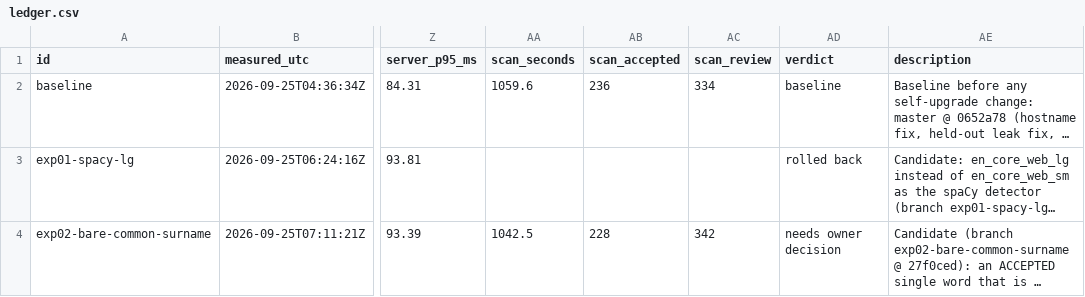
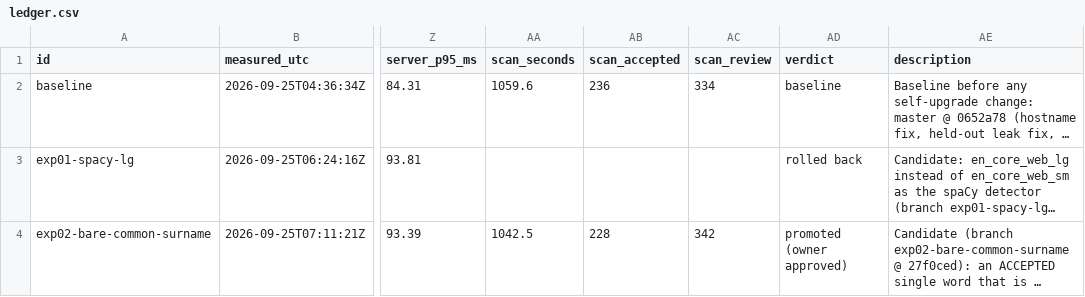
Before and after one commit to suresh12345678901177/person-extractor-v4, a CSV file: experiments/ledger.csv, drawn as a sheet; only a part is shown, gaps mark what is left out; long unchanged cells end in …; the diff names each change by its address in the sheet, - before the commit and + after, or states it on an @@ line.

```diff
--- a/experiments/ledger.csv
+++ b/experiments/ledger.csv
-AD4 (verdict): needs owner decision
+AD4 (verdict): promoted (owner approved)
```
Also changed, not shown: 3 other files.
